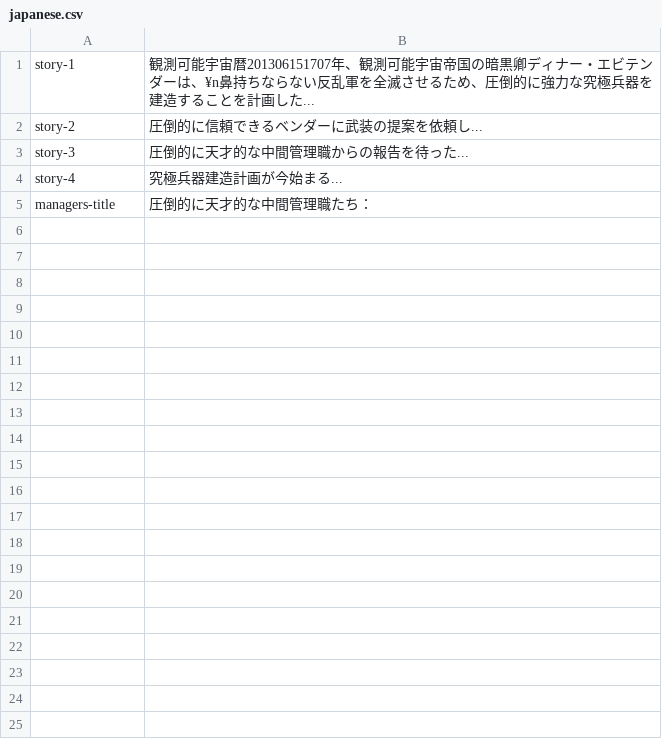
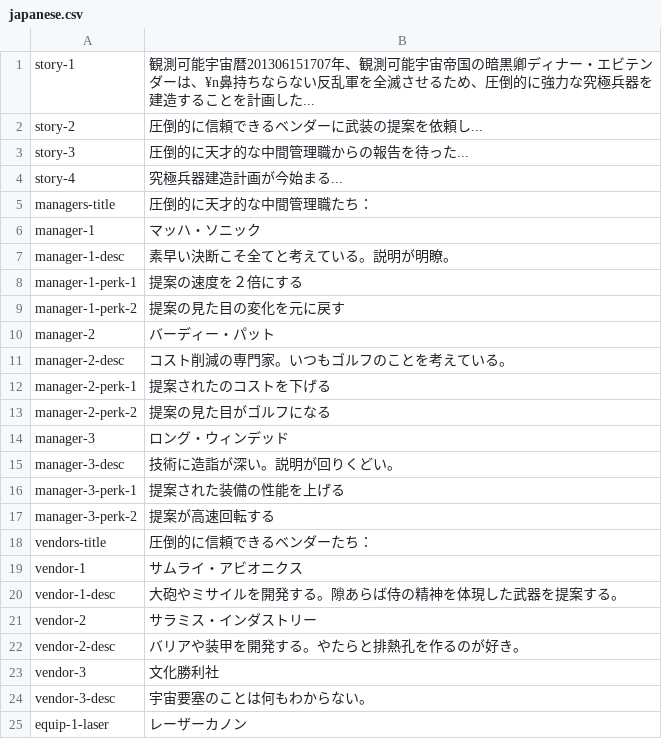
Before and after one commit to noppikinatta/ebitenginejam03, a CSV file: asset/lang/japanese.csv, drawn as a sheet; only a part is shown; the diff covers the shown part only; the diff names each change by its address in the sheet, - before the commit and + after, or states it on an @@ line.

```diff
--- a/asset/lang/japanese.csv
+++ b/asset/lang/japanese.csv
+row 6: manager-1 | マッハ・ソニック
+row 7: manager-1-desc | 素早い決断こそ全てと考えている。説明が明瞭。
+row 8: manager-1-perk-1 | 提案の速度を２倍にする
+row 9: manager-1-perk-2 | 提案の見た目の変化を元に戻す
+row 10: manager-2 | バーディー・パット
+row 11: manager-2-desc | コスト削減の専門家。いつもゴルフのことを考えている。
+row 12: manager-2-perk-1 | 提案されたのコストを下げる
+row 13: manager-2-perk-2 | 提案の見た目がゴルフになる
+row 14: manager-3 | ロング・ウィンデッド
+row 15: manager-3-desc | 技術に造詣が深い。説明が回りくどい。
+row 16: manager-3-perk-1 | 提案された装備の性能を上げる
+row 17: manager-3-perk-2 | 提案が高速回転する
+row 18: vendors-title | 圧倒的に信頼できるベンダーたち：
+row 19: vendor-1 | サムライ・アビオニクス
+row 20: vendor-1-desc | 大砲やミサイルを開発する。隙あらば侍の精神を体現した武器を提案する。
+row 21: vendor-2 | サラミス・インダストリー
+row 22: vendor-2-desc | バリアや装甲を開発する。やたらと排熱孔を作るのが好き。
+row 23: vendor-3 | 文化勝利社
+row 24: vendor-3-desc | 宇宙要塞のことは何もわからない。
+row 25: equip-1-laser | レーザーカノン
```
Also changed, not shown: 27 added rows elsewhere in this file, asset/lang/english.csv.
